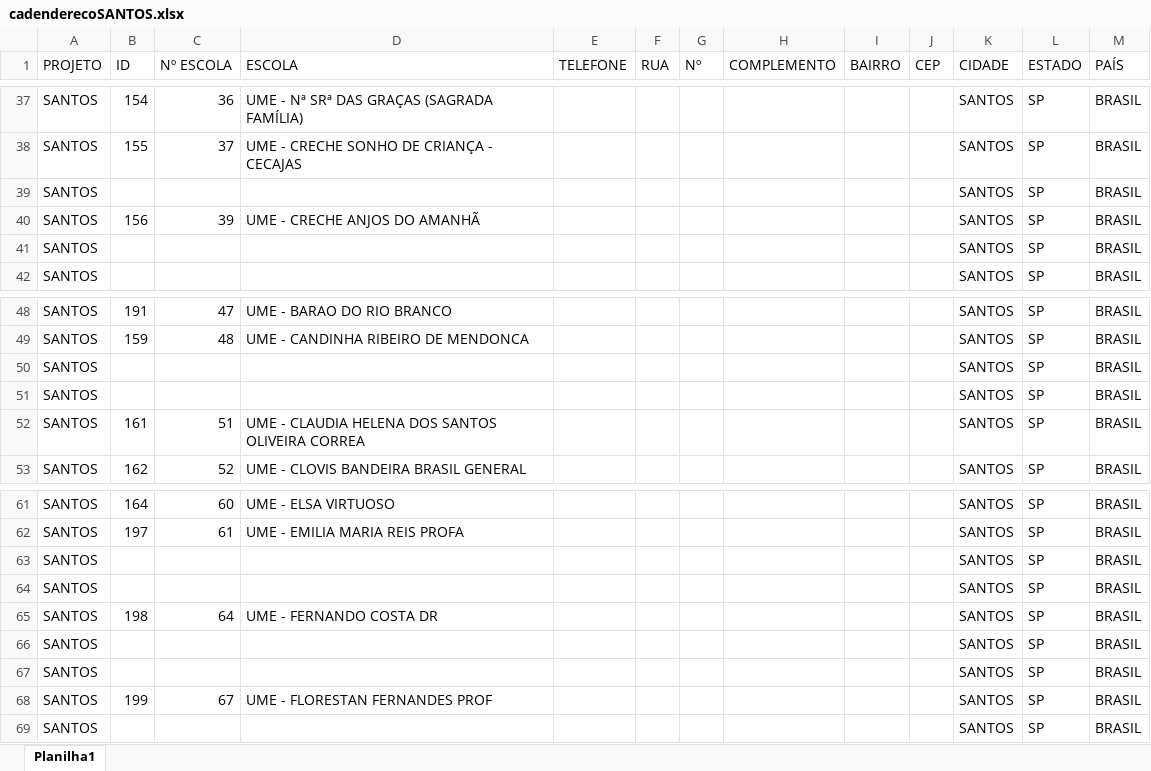
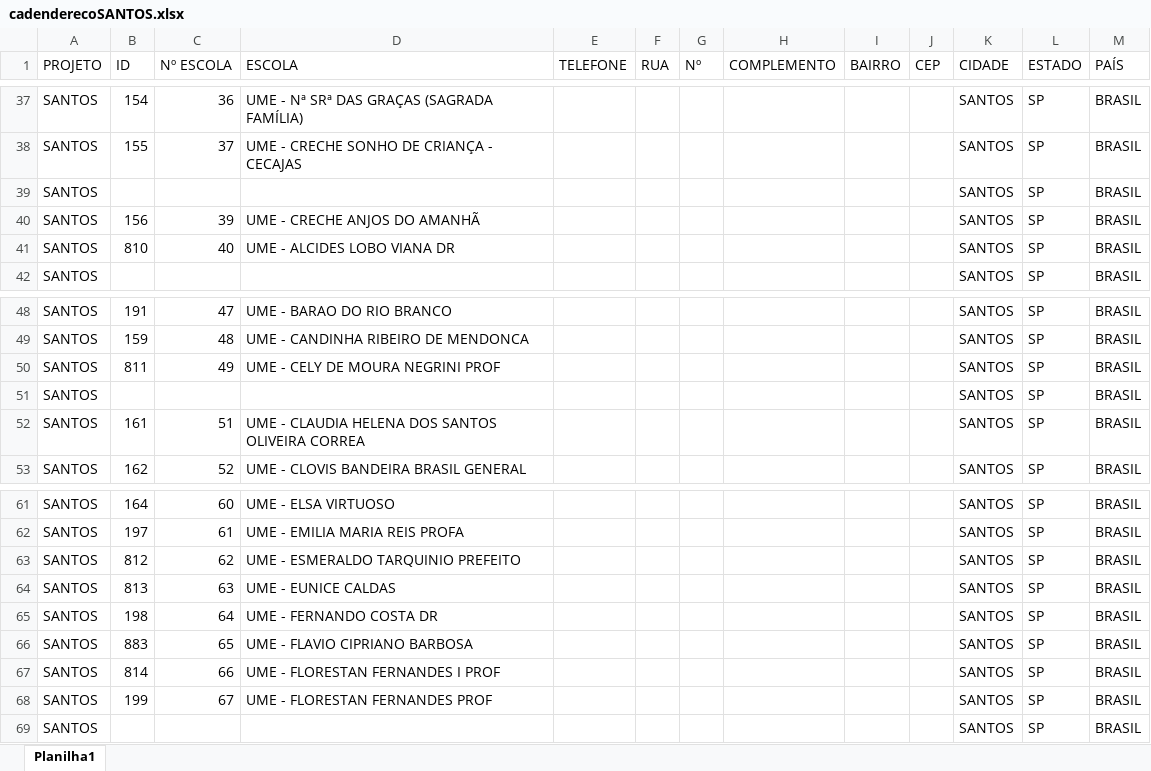
Before and after one commit to Alexandre1313/system_sys_back, an Excel workbook: core/utils/cadenderecoSANTOS.xlsx, sheet Planilha1, drawn as a sheet; only a part is shown, gaps mark what is left out; values as stored, in another font and other column widths than the file's, no cell formats; the diff covers the shown part only; the diff names each change by its address in the sheet, - before the commit and + after, or states it on an @@ line.

```diff
--- a/core/utils/cadenderecoSANTOS.xlsx (sheet Planilha1)
+++ b/core/utils/cadenderecoSANTOS.xlsx (sheet Planilha1)
-B41 (ID): (empty)
+B41 (ID): 810
-C41 (Nº ESCOLA): (empty)
+C41 (Nº ESCOLA): 40
-D41 (ESCOLA): (empty)
+D41 (ESCOLA): UME - ALCIDES LOBO VIANA DR
-B50 (ID): (empty)
+B50 (ID): 811
-C50 (Nº ESCOLA): (empty)
+C50 (Nº ESCOLA): 49
-D50 (ESCOLA): (empty)
+D50 (ESCOLA): UME - CELY DE MOURA NEGRINI PROF
-B63 (ID): (empty)
+B63 (ID): 812
-C63 (Nº ESCOLA): (empty)
+C63 (Nº ESCOLA): 62
-D63 (ESCOLA): (empty)
+D63 (ESCOLA): UME - ESMERALDO TARQUINIO PREFEITO
-B64 (ID): (empty)
+B64 (ID): 813
-C64 (Nº ESCOLA): (empty)
+C64 (Nº ESCOLA): 63
-D64 (ESCOLA): (empty)
+D64 (ESCOLA): UME - EUNICE CALDAS
-B66 (ID): (empty)
+B66 (ID): 883
-C66 (Nº ESCOLA): (empty)
+C66 (Nº ESCOLA): 65
-D66 (ESCOLA): (empty)
+D66 (ESCOLA): UME - FLAVIO CIPRIANO BARBOSA
-B67 (ID): (empty)
+B67 (ID): 814
-C67 (Nº ESCOLA): (empty)
+C67 (Nº ESCOLA): 66
-D67 (ESCOLA): (empty)
+D67 (ESCOLA): UME - FLORESTAN FERNANDES I PROF
```
Also changed, not shown: 15 added rows, 8 removed rows, 6 moved rows and 12 edited cells elsewhere in this sheet, cell formats, 4 other files.
